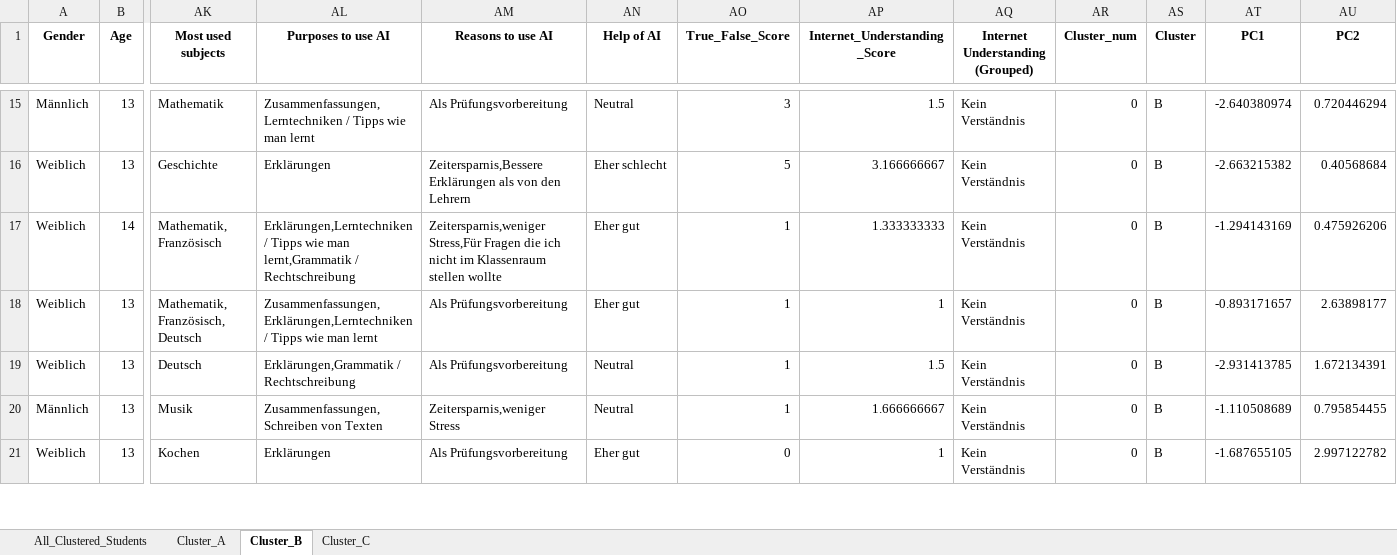
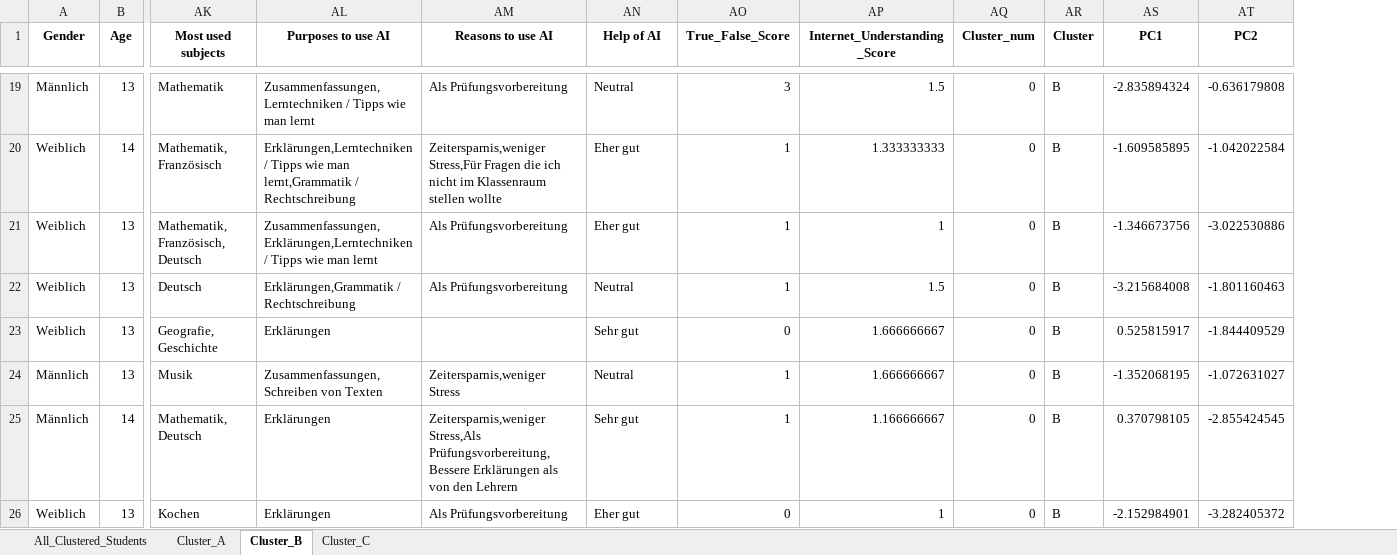
Before and after one commit to Tillsollberger/bachelor-analysis, an Excel workbook: Analyse_Files/Data/Clustered_Students_Final.xlsx, sheet Cluster_B, drawn as a sheet; only a part is shown, gaps mark what is left out; values as stored, in another font and other column widths than the file's, no borders; removed rows and columns are numbered as before the commit, all else as after; rows hold the shown columns only; the diff covers the shown part only; the diff names each change by its address in the sheet, - before the commit and + after, or states it on an @@ line.

Commit message:
Added regression models and elbow method for clustering

```diff
--- a/Analyse_Files/Data/Clustered_Students_Final.xlsx (sheet Cluster_B)
+++ b/Analyse_Files/Data/Clustered_Students_Final.xlsx (sheet Cluster_B)
-column AQ (Internet Understanding (Grouped)), row 15: Kein Verständnis; rows 17-21: all Kein Verständnis
-AS19 (PC1): -2.640380974
+AS19 (PC1): -2.835894324
-AT19 (PC2): 0.720446294
+AT19 (PC2): -0.636179808
-row 16: Weiblich | 13 | Geschichte | Erklärungen | Zeitersparnis,Bessere Erklärungen als von den Lehrern | Eher schlecht | 5 | 3.166666667 | Kein Verständnis | 0 | B | -2.663215382 | 0.40568684
-AS20 (PC1): -1.294143169
+AS20 (PC1): -1.609585895
-AT20 (PC2): 0.475926206
+AT20 (PC2): -1.042022584
-AS21 (PC1): -0.893171657
+AS21 (PC1): -1.346673756
-AT21 (PC2): 2.63898177
+AT21 (PC2): -3.022530886
-AS22 (PC1): -2.931413785
+AS22 (PC1): -3.215684008
-AT22 (PC2): 1.672134391
+AT22 (PC2): -1.801160463
+row 23: Weiblich | 13 | Geografie, Geschichte | Erklärungen |  | Sehr gut | 0 | 1.666666667 | 0 | B | 0.525815917 | -1.844409529
-AS24 (PC1): -1.110508689
+AS24 (PC1): -1.352068195
-AT24 (PC2): 0.795854455
+AT24 (PC2): -1.072631027
+row 25: Männlich | 14 | Mathematik, Deutsch | Erklärungen | Zeitersparnis,weniger Stress,Als Prüfungsvorbereitung,Bessere Erklärungen als von den Lehrern | Sehr gut | 1 | 1.166666667 | 0 | B | 0.370798105 | -2.855424545
-AS26 (PC1): -1.687655105
+AS26 (PC1): -2.152984901
-AT26 (PC2): 2.997122782
+AT26 (PC2): -3.282405372
```
Also changed, not shown: 7 added rows, 17 removed rows and 159 edited cells elsewhere in this sheet, sheet Cluster_C, sheet Cluster_A, sheet All_Clustered_Students, 12 other files.
